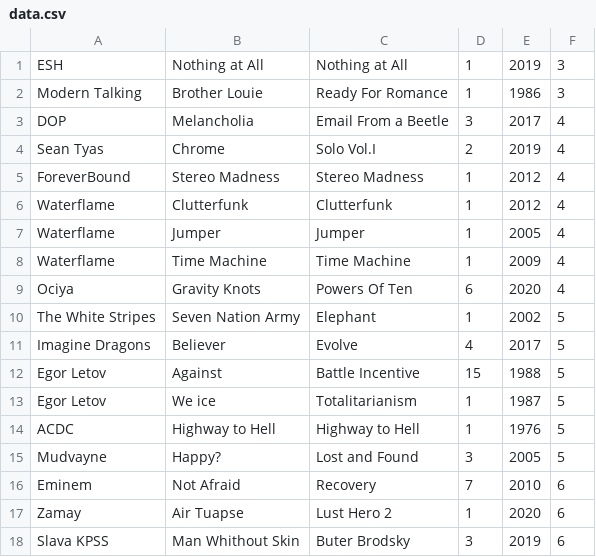
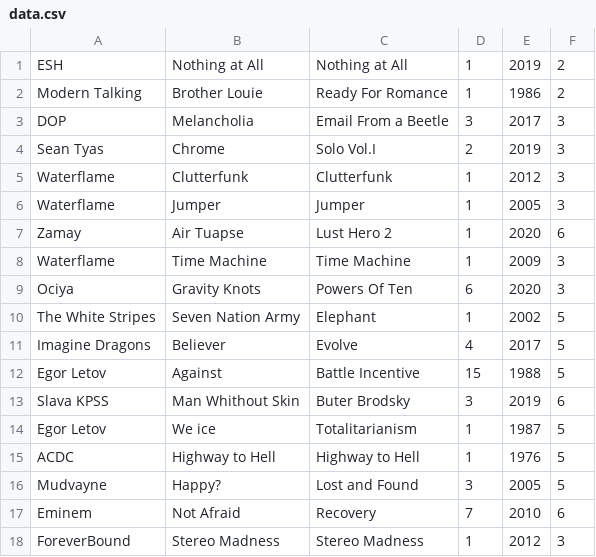
Before and after one commit to kivyfreakt/coursework, a CSV file: data.csv, drawn as a sheet.

```diff
--- a/data.csv
+++ b/data.csv
@@ -1,10 +1,10 @@
-ESH;Nothing at All;Nothing at All;1;2019;3
-Modern Talking;Brother Louie;Ready For Romance;1;1986;3
-DOP;Melancholia;Email From a Beetle;3;2017;4
-Sean Tyas;Chrome;Solo Vol.I;2;2019;4
-ForeverBound;Stereo Madness;Stereo Madness;1;2012;4
-Waterflame;Clutterfunk;Clutterfunk;1;2012;4
-Waterflame;Jumper;Jumper;1;2005;4
-Waterflame;Time Machine;Time Machine;1;2009;4
-Ociya;Gravity Knots;Powers Of Ten;6;2020;4
+ESH;Nothing at All;Nothing at All;1;2019;2
+Modern Talking;Brother Louie;Ready For Romance;1;1986;2
+DOP;Melancholia;Email From a Beetle;3;2017;3
+Sean Tyas;Chrome;Solo Vol.I;2;2019;3
+Waterflame;Clutterfunk;Clutterfunk;1;2012;3
+Waterflame;Jumper;Jumper;1;2005;3
+Zamay;Air Tuapse;Lust Hero 2;1;2020;6
+Waterflame;Time Machine;Time Machine;1;2009;3
+Ociya;Gravity Knots;Powers Of Ten;6;2020;3
 The White Stripes;Seven Nation Army;Elephant;1;2002;5
@@ -12,2 +12,3 @@ Imagine Dragons;Believer;Evolve;4;2017;5
 Egor Letov;Against;Battle Incentive;15;1988;5
+Slava KPSS;Man Whithout Skin;Buter Brodsky;3;2019;6
 Egor Letov;We ice;Totalitarianism;1;1987;5
@@ -16,3 +17,2 @@ Mudvayne;Happy?;Lost and Found;3;2005;5
 Eminem;Not Afraid;Recovery;7;2010;6
-Zamay;Air Tuapse;Lust Hero 2;1;2020;6
-Slava KPSS;Man Whithout Skin;Buter Brodsky;3;2019;6
+ForeverBound;Stereo Madness;Stereo Madness;1;2012;3
```
Also changed, not shown: 2 other files.
